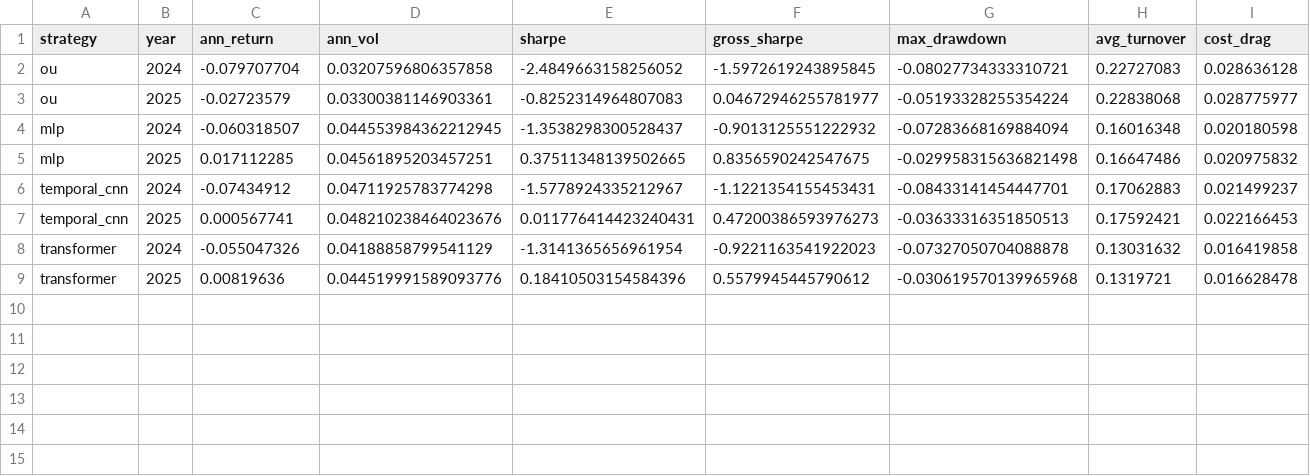
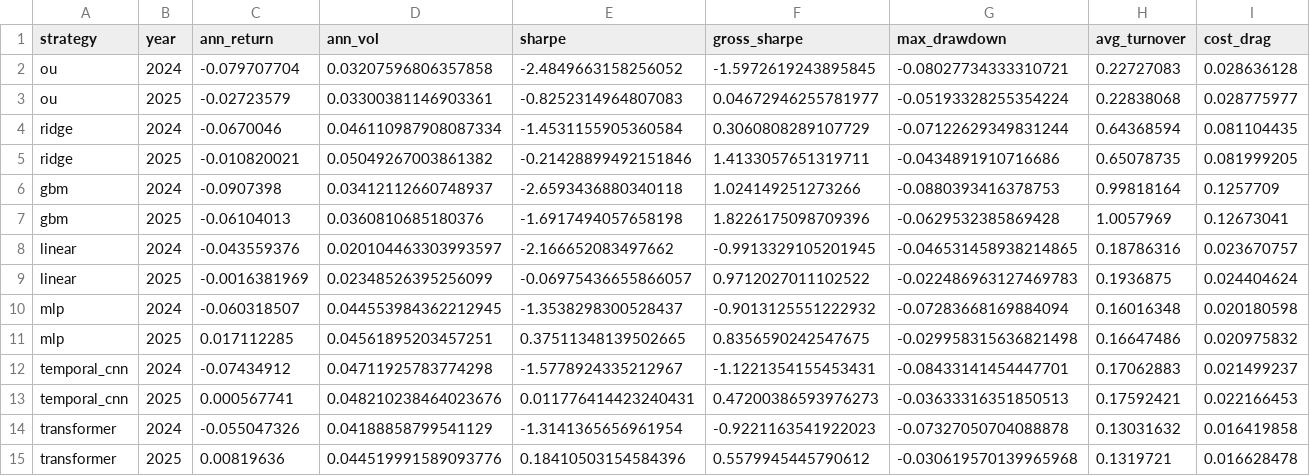
Before and after one commit to Amay-M-Nair/Sharpee, a CSV file: reports/phase3/holdout_per_year.csv, drawn as a sheet; only a part is shown; rows hold the shown columns only; the diff names each change by its address in the sheet, - before the commit and + after, or states it on an @@ line.

```diff
--- a/reports/phase3/holdout_per_year.csv
+++ b/reports/phase3/holdout_per_year.csv
+row 4: ridge | 2024 | -0.0670046 | 0.046110987908087334 | -1.4531155905360584 | 0.3060808289107729 | -0.07122629349831244 | 0.64368594 | 0.081104435
+row 5: ridge | 2025 | -0.010820021 | 0.05049267003861382 | -0.21428899492151846 | 1.4133057651319711 | -0.0434891910716686 | 0.65078735 | 0.081999205
+row 6: gbm | 2024 | -0.0907398 | 0.03412112660748937 | -2.6593436880340118 | 1.024149251273266 | -0.0880393416378753 | 0.99818164 | 0.1257709
+row 7: gbm | 2025 | -0.06104013 | 0.0360810685180376 | -1.6917494057658198 | 1.8226175098709396 | -0.0629532385869428 | 1.0057969 | 0.12673041
+row 8: linear | 2024 | -0.043559376 | 0.020104463303993597 | -2.166652083497662 | -0.9913329105201945 | -0.046531458938214865 | 0.18786316 | 0.023670757
+row 9: linear | 2025 | -0.0016381969 | 0.02348526395256099 | -0.06975436655866057 | 0.9712027011102522 | -0.022486963127469783 | 0.1936875 | 0.024404624
```
Also changed, not shown: reports/phase3/holdout_per_seed.csv, reports/phase3/holdout_significance.csv, 4 other files.
